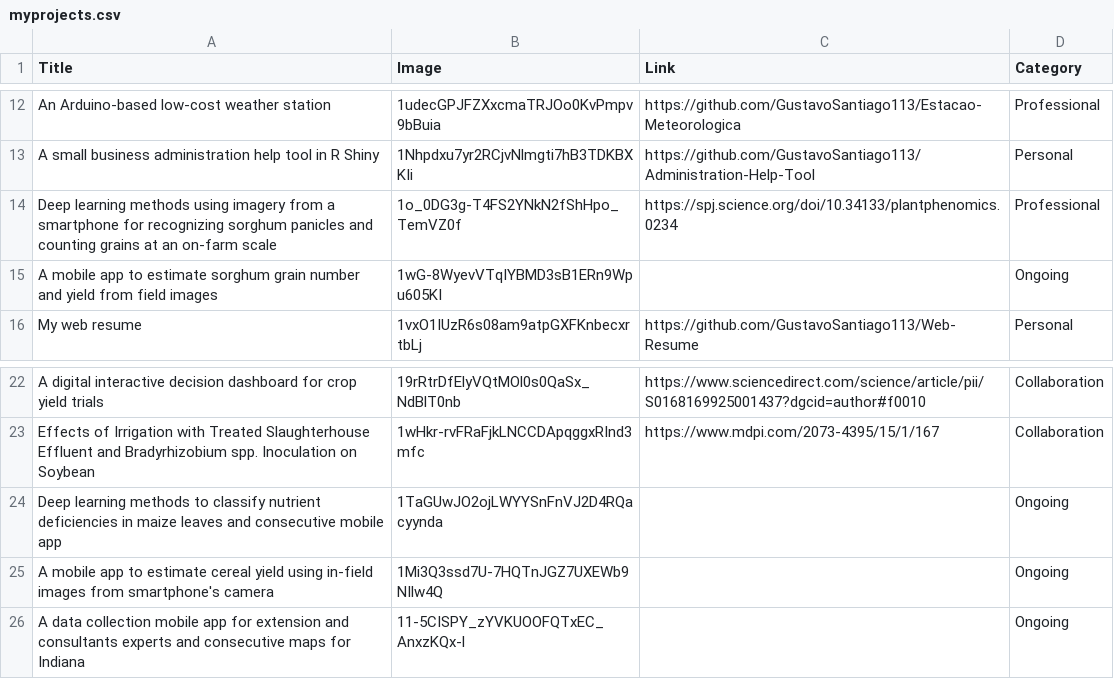
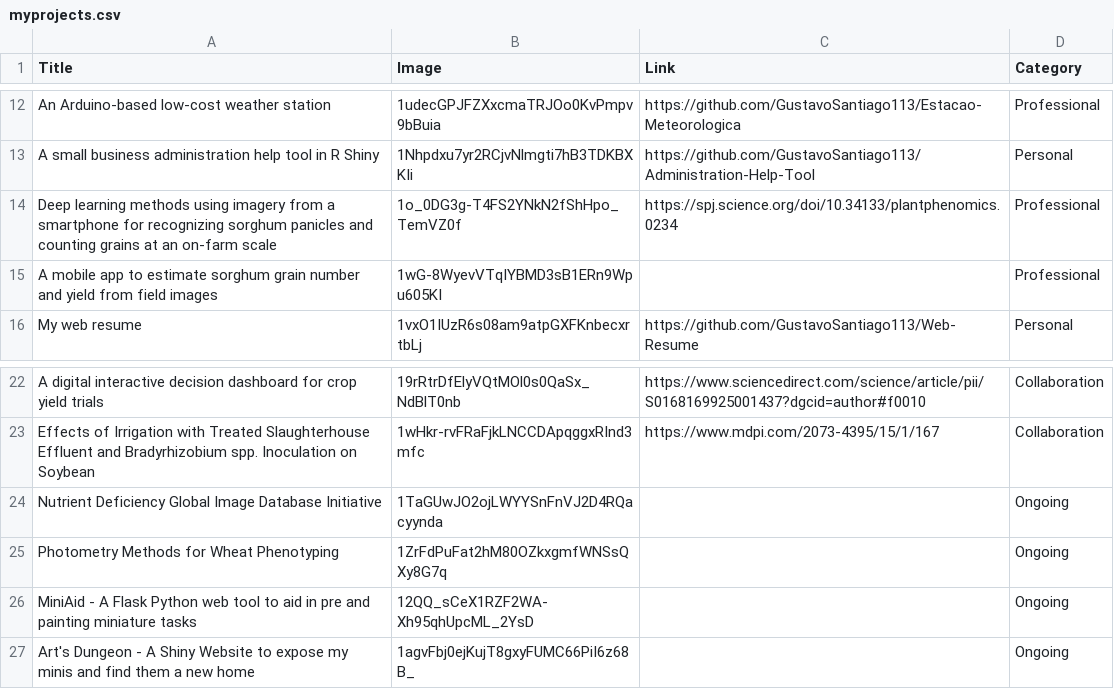
Before and after one commit to GustavoSantiago113/Web-Resume, a CSV file: data/myprojects.csv, drawn as a sheet; only a part is shown, gaps mark what is left out.

```diff
--- a/data/myprojects.csv
+++ b/data/myprojects.csv
@@ -14,3 +14,3 @@ A small business administration help tool in R Shiny,1Nhpdxu7yr2RCjvNlmgti7hB3TD
 Deep learning methods using imagery from a smartphone for recognizing sorghum panicles and counting grains at an on-farm scale,1o_0DG3g-T4FS2YNkN2fShHpo_TemVZ0f,https://spj.science.org/doi/10.34133/plantphenomics.0234,Professional
-A mobile app to estimate sorghum grain number and yield from field images,1wG-8WyevVTqIYBMD3sB1ERn9Wpu605KI,,Ongoing
+A mobile app to estimate sorghum grain number and yield from field images,1wG-8WyevVTqIYBMD3sB1ERn9Wpu605KI,,Professional
 My web resume,1vxO1IUzR6s08am9atpGXFKnbecxrtbLj,https://github.com/GustavoSantiago113/Web-Resume,Personal
@@ -23,4 +23,5 @@ A digital interactive decision dashboard for crop yield trials,19rRtrDfElyVQtMOl
 Effects of Irrigation with Treated Slaughterhouse Effluent and Bradyrhizobium spp. Inoculation on Soybean,1wHkr-rvFRaFjkLNCCDApqggxRInd3mfc,https://www.mdpi.com/2073-4395/15/1/167,Collaboration
-Deep learning methods to classify nutrient deficiencies in maize leaves and consecutive mobile app,1TaGUwJO2ojLWYYSnFnVJ2D4RQacyynda,,Ongoing
-A mobile app to estimate cereal yield using in-field images from smartphone's camera,1Mi3Q3ssd7U-7HQTnJGZ7UXEWb9NIlw4Q,,Ongoing
-A data collection mobile app for extension and consultants experts and consecutive maps for Indiana,11-5CISPY_zYVKUOOFQTxEC_AnxzKQx-l,,Ongoing
+Nutrient Deficiency Global Image Database Initiative,1TaGUwJO2ojLWYYSnFnVJ2D4RQacyynda,,Ongoing
+Photometry Methods for Wheat Phenotyping,1ZrFdPuFat2hM80OZkxgmfWNSsQXy8G7q,,Ongoing
+MiniAid - A Flask Python web tool to aid in pre and painting miniature tasks,12QQ_sCeX1RZF2WA-Xh95qhUpcML_2YsD,,Ongoing
+Art's Dungeon - A Shiny Website to expose my minis and find them a new home,1agvFbj0ejKujT8gxyFUMC66PiI6z68B_,,Ongoing
```
Also changed, not shown: data/skills.csv, 2 other files.
